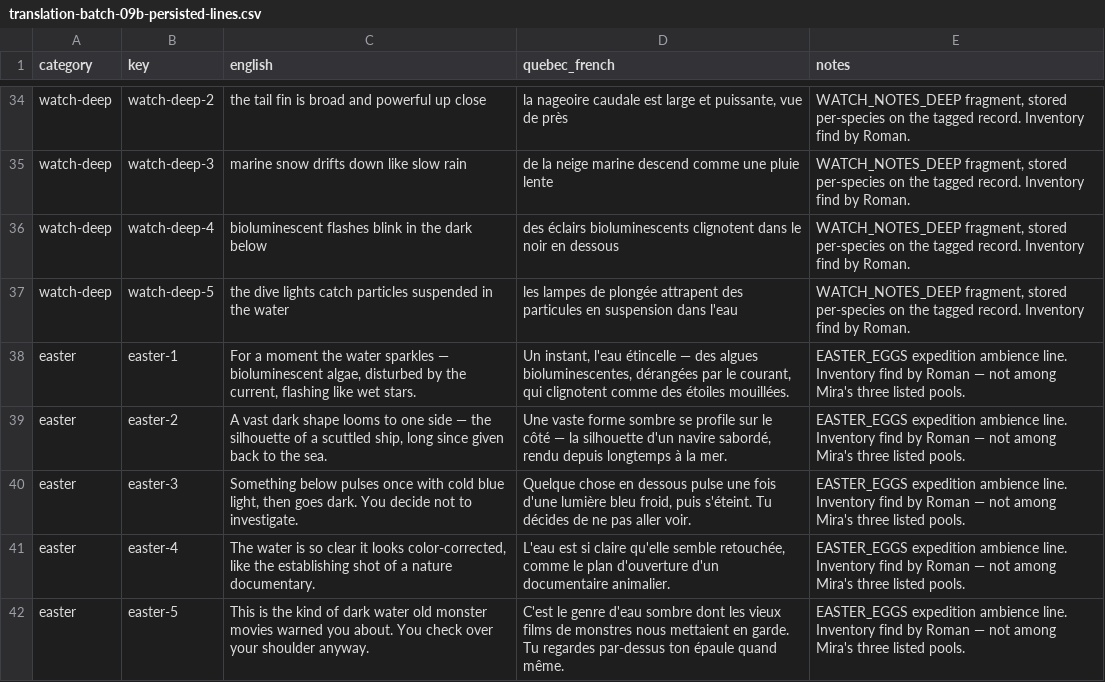
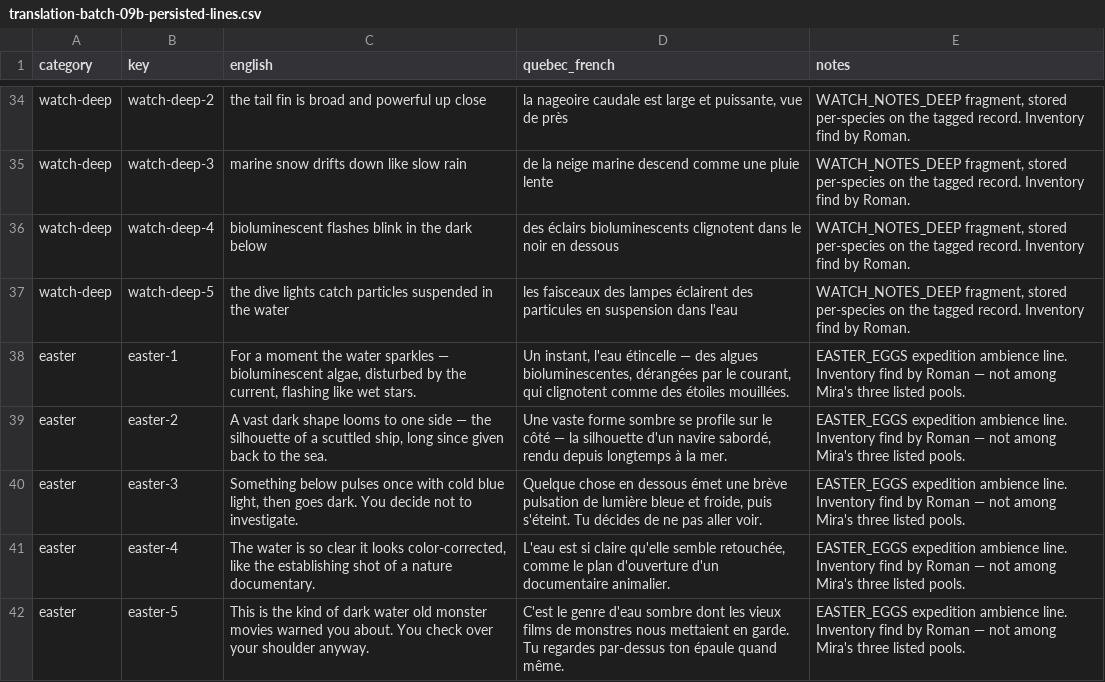
Before and after one commit to cyan-fox-avery/sur-la-piste-des-requins, a CSV file: translation-batch-09b-persisted-lines.csv, drawn as a sheet; only a part is shown, gaps mark what is left out; the diff covers the shown part only.

Commit message:
Polish Batch 9b French observations and gender-neutral saved notes

```diff
--- a/translation-batch-09b-persisted-lines.csv
+++ b/translation-batch-09b-persisted-lines.csv
@@ -36,6 +36,6 @@ watch-deep,watch-deep-3,marine snow drifts down like slow rain,de la neige marin
 watch-deep,watch-deep-4,bioluminescent flashes blink in the dark below,des éclairs bioluminescents clignotent dans le noir en dessous,"WATCH_NOTES_DEEP fragment, stored per-species on the tagged record. Inventory find by Roman."
-watch-deep,watch-deep-5,the dive lights catch particles suspended in the water,les lampes de plongée attrapent des particules en suspension dans l'eau,"WATCH_NOTES_DEEP fragment, stored per-species on the tagged record. Inventory find by Roman."
+watch-deep,watch-deep-5,the dive lights catch particles suspended in the water,les faisceaux des lampes éclairent des particules en suspension dans l'eau,"WATCH_NOTES_DEEP fragment, stored per-species on the tagged record. Inventory find by Roman."
 easter,easter-1,"For a moment the water sparkles — bioluminescent algae, disturbed by the current, flashing like wet stars.","Un instant, l'eau étincelle — des algues bioluminescentes, dérangées par le courant, qui clignotent comme des étoiles mouillées.",EASTER_EGGS expedition ambience line. Inventory find by Roman — not among Mira's three listed pools.
 easter,easter-2,"A vast dark shape looms to one side — the silhouette of a scuttled ship, long since given back to the sea.","Une vaste forme sombre se profile sur le côté — la silhouette d'un navire sabordé, rendu depuis longtemps à la mer.",EASTER_EGGS expedition ambience line. Inventory find by Roman — not among Mira's three listed pools.
-easter,easter-3,"Something below pulses once with cold blue light, then goes dark. You decide not to investigate.","Quelque chose en dessous pulse une fois d'une lumière bleu froid, puis s'éteint. Tu décides de ne pas aller voir.",EASTER_EGGS expedition ambience line. Inventory find by Roman — not among Mira's three listed pools.
+easter,easter-3,"Something below pulses once with cold blue light, then goes dark. You decide not to investigate.","Quelque chose en dessous émet une brève pulsation de lumière bleue et froide, puis s'éteint. Tu décides de ne pas aller voir.",EASTER_EGGS expedition ambience line. Inventory find by Roman — not among Mira's three listed pools.
 easter,easter-4,"The water is so clear it looks color-corrected, like the establishing shot of a nature documentary.","L'eau est si claire qu'elle semble retouchée, comme le plan d'ouverture d'un documentaire animalier.",EASTER_EGGS expedition ambience line. Inventory find by Roman — not among Mira's three listed pools.
```
Also changed, not shown: 17 edited cells elsewhere in this file.
